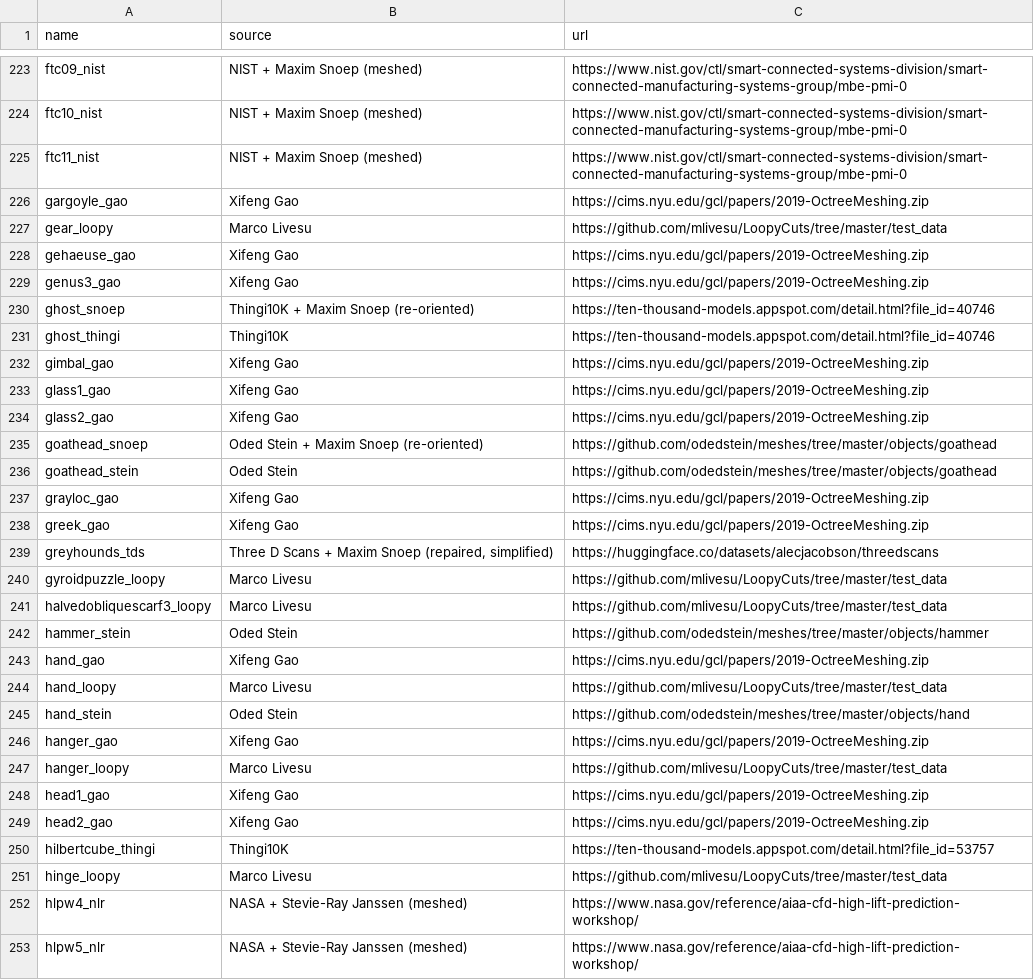
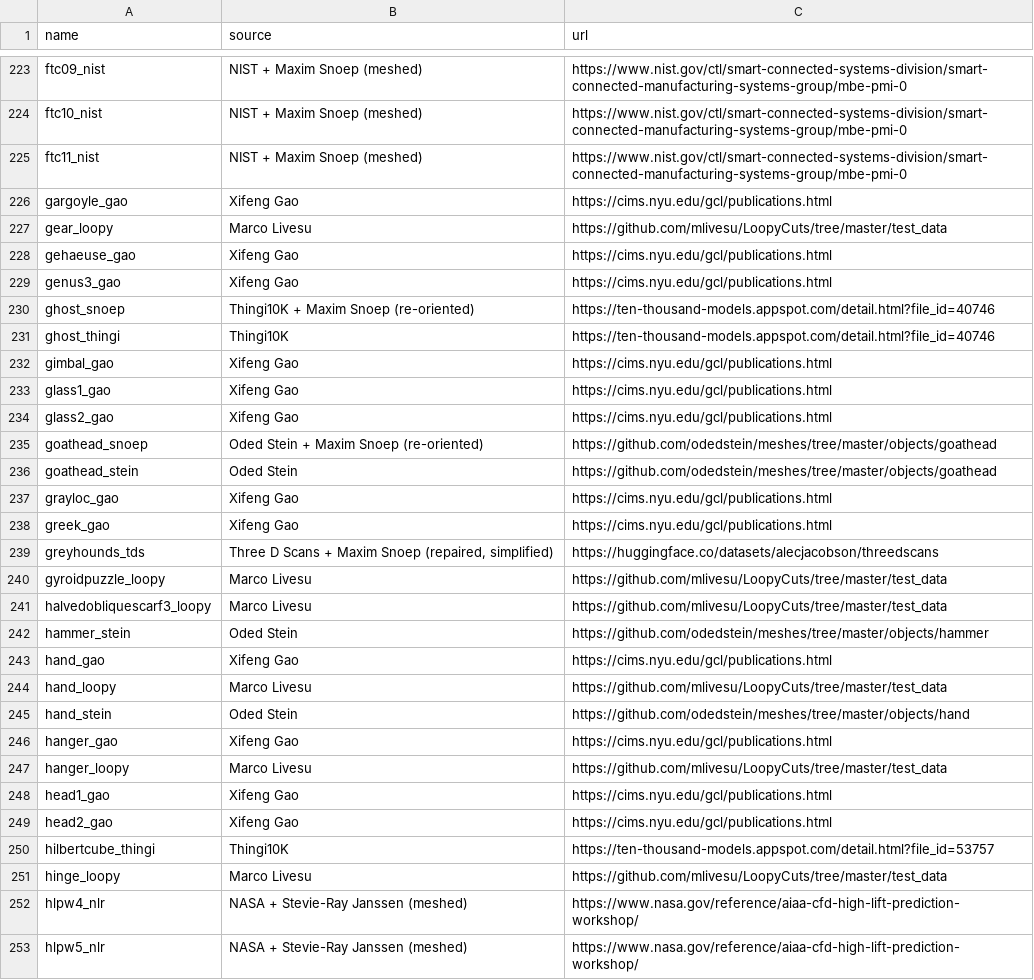
Before and after one commit to tue-alga/meshes, a CSV file: tools/sources.csv, drawn as a sheet; only a part is shown, gaps mark what is left out; the diff covers the shown part only.

Commit message:
Link Gao meshes to the NYU GCL publications page

```diff
--- a/tools/sources.csv
+++ b/tools/sources.csv
@@ -225,15 +225,15 @@ ftc10_nist,NIST + Maxim Snoep (meshed),https://www.nist.gov/ctl/smart-connected-
 ftc11_nist,NIST + Maxim Snoep (meshed),https://www.nist.gov/ctl/smart-connected-systems-division/smart-connected-manufacturing-systems-group/mbe-pmi-0
-gargoyle_gao,Xifeng Gao,https://cims.nyu.edu/gcl/papers/2019-OctreeMeshing.zip
+gargoyle_gao,Xifeng Gao,https://cims.nyu.edu/gcl/publications.html
 gear_loopy,Marco Livesu,https://github.com/mlivesu/LoopyCuts/tree/master/test_data
-gehaeuse_gao,Xifeng Gao,https://cims.nyu.edu/gcl/papers/2019-OctreeMeshing.zip
-genus3_gao,Xifeng Gao,https://cims.nyu.edu/gcl/papers/2019-OctreeMeshing.zip
+gehaeuse_gao,Xifeng Gao,https://cims.nyu.edu/gcl/publications.html
+genus3_gao,Xifeng Gao,https://cims.nyu.edu/gcl/publications.html
 ghost_snoep,Thingi10K + Maxim Snoep (re-oriented),https://ten-thousand-models.appspot.com/detail.html?file_id=40746
 ghost_thingi,Thingi10K,https://ten-thousand-models.appspot.com/detail.html?file_id=40746
-gimbal_gao,Xifeng Gao,https://cims.nyu.edu/gcl/papers/2019-OctreeMeshing.zip
-glass1_gao,Xifeng Gao,https://cims.nyu.edu/gcl/papers/2019-OctreeMeshing.zip
-glass2_gao,Xifeng Gao,https://cims.nyu.edu/gcl/papers/2019-OctreeMeshing.zip
+gimbal_gao,Xifeng Gao,https://cims.nyu.edu/gcl/publications.html
+glass1_gao,Xifeng Gao,https://cims.nyu.edu/gcl/publications.html
+glass2_gao,Xifeng Gao,https://cims.nyu.edu/gcl/publications.html
 goathead_snoep,Oded Stein + Maxim Snoep (re-oriented),https://github.com/odedstein/meshes/tree/master/objects/goathead
 goathead_stein,Oded Stein,https://github.com/odedstein/meshes/tree/master/objects/goathead
-grayloc_gao,Xifeng Gao,https://cims.nyu.edu/gcl/papers/2019-OctreeMeshing.zip
-greek_gao,Xifeng Gao,https://cims.nyu.edu/gcl/papers/2019-OctreeMeshing.zip
+grayloc_gao,Xifeng Gao,https://cims.nyu.edu/gcl/publications.html
+greek_gao,Xifeng Gao,https://cims.nyu.edu/gcl/publications.html
 greyhounds_tds,"Three D Scans + Maxim Snoep (repaired, simplified)",https://huggingface.co/datasets/alecjacobson/threedscans
@@ -242,9 +242,9 @@ halvedobliquescarf3_loopy,Marco Livesu,https://github.com/mlivesu/LoopyCuts/tree
 hammer_stein,Oded Stein,https://github.com/odedstein/meshes/tree/master/objects/hammer
-hand_gao,Xifeng Gao,https://cims.nyu.edu/gcl/papers/2019-OctreeMeshing.zip
+hand_gao,Xifeng Gao,https://cims.nyu.edu/gcl/publications.html
 hand_loopy,Marco Livesu,https://github.com/mlivesu/LoopyCuts/tree/master/test_data
 hand_stein,Oded Stein,https://github.com/odedstein/meshes/tree/master/objects/hand
-hanger_gao,Xifeng Gao,https://cims.nyu.edu/gcl/papers/2019-OctreeMeshing.zip
+hanger_gao,Xifeng Gao,https://cims.nyu.edu/gcl/publications.html
 hanger_loopy,Marco Livesu,https://github.com/mlivesu/LoopyCuts/tree/master/test_data
-head1_gao,Xifeng Gao,https://cims.nyu.edu/gcl/papers/2019-OctreeMeshing.zip
-head2_gao,Xifeng Gao,https://cims.nyu.edu/gcl/papers/2019-OctreeMeshing.zip
+head1_gao,Xifeng Gao,https://cims.nyu.edu/gcl/publications.html
+head2_gao,Xifeng Gao,https://cims.nyu.edu/gcl/publications.html
 hilbertcube_thingi,Thingi10K,https://ten-thousand-models.appspot.com/detail.html?file_id=53757
```
Also changed, not shown: 119 edited cells elsewhere in this file, 2 other files.
